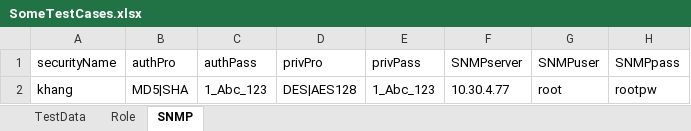
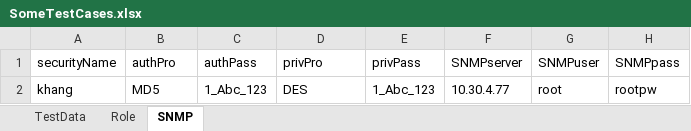
Before and after one commit to thanhnguyenquoc15/AutoEP, an Excel workbook: src/main/java/data/TestCaseData/SomeTestCases.xlsx, sheet SNMP, drawn as a sheet; values as stored, in another font and other column widths than the file's, no borders; the diff names each change by its address in the sheet, - before the commit and + after, or states it on an @@ line.

Commit message:
upgrade test case and xml

```diff
--- a/src/main/java/data/TestCaseData/SomeTestCases.xlsx (sheet SNMP)
+++ b/src/main/java/data/TestCaseData/SomeTestCases.xlsx (sheet SNMP)
-B2 (authPro): MD5|SHA
+B2 (authPro): MD5
-D2 (privPro): DES|AES128
+D2 (privPro): DES
```
Also changed, not shown: 1 other file.
